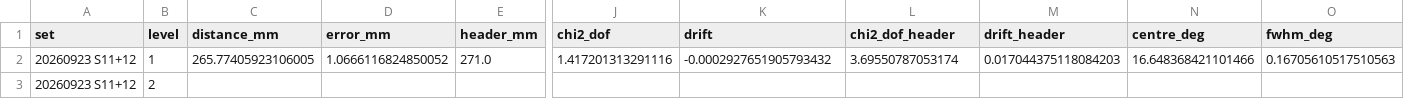
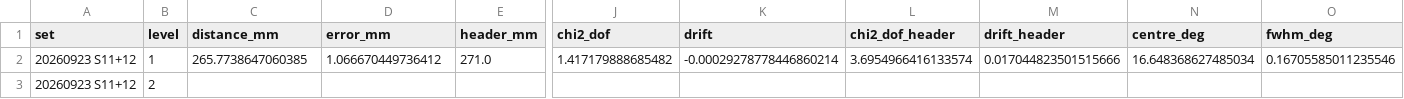
Before and after one commit to Dave-J-W/LSS_Reader2, a CSV file: docs/comparisons_data/gid_survey_nx/calibration.csv, drawn as a sheet; only a part is shown, gaps mark what is left out; the diff names each change by its address in the sheet, - before the commit and + after, or states it on an @@ line.

```diff
--- a/docs/comparisons_data/gid_survey_nx/calibration.csv
+++ b/docs/comparisons_data/gid_survey_nx/calibration.csv
-C2 (distance_mm): 265.77405923106005
+C2 (distance_mm): 265.7738647060385
-D2 (error_mm): 1.0666116824850052
+D2 (error_mm): 1.066670449736412
-J2 (chi2_dof): 1.417201313291116
+J2 (chi2_dof): 1.417179888685482
-K2 (drift): -0.0002927651905793432
+K2 (drift): -0.00029278778446860214
-L2 (chi2_dof_header): 3.69550787053174
+L2 (chi2_dof_header): 3.6954966416133574
-M2 (drift_header): 0.017044375118084203
+M2 (drift_header): 0.017044823501515666
-N2 (centre_deg): 16.648368421101466
+N2 (centre_deg): 16.648368627485034
-O2 (fwhm_deg): 0.16705610517510563
+O2 (fwhm_deg): 0.16705585011235546
```
Also changed, not shown: docs/comparisons_data/gid_survey_nx/methods.csv, docs/comparisons_data/gid_survey_nx/truth.csv.
